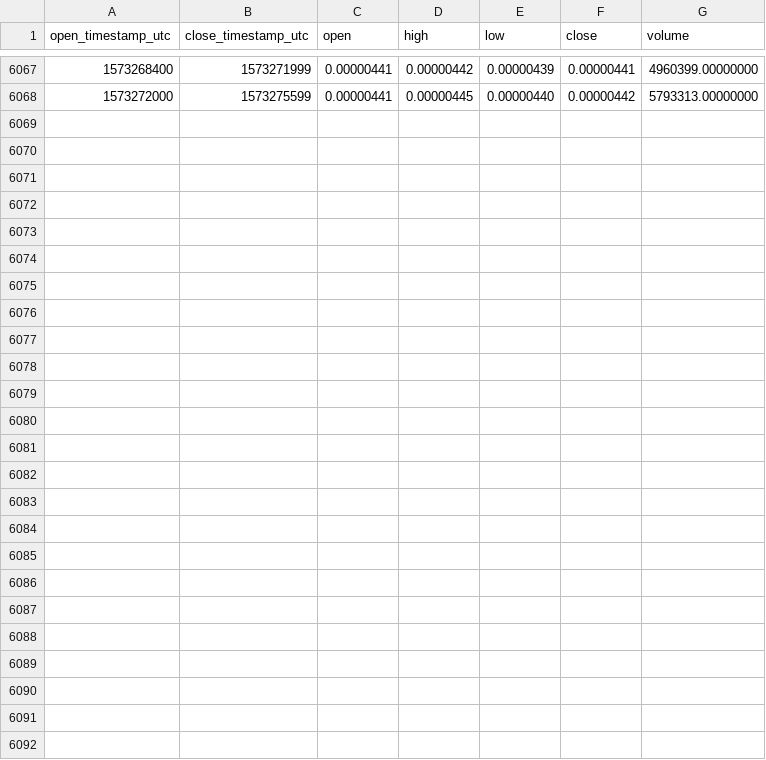
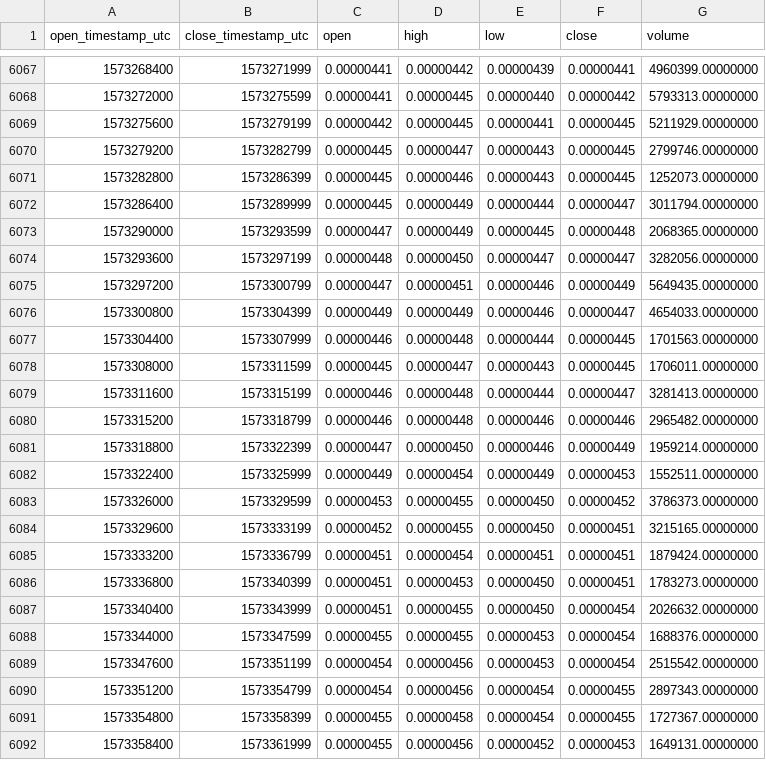
Before and after one commit to cryptobigbro/binance-FETBTC, a CSV file: binance-FETBTC-1h.csv, drawn as a sheet; only a part is shown, gaps mark what is left out.

Commit message:
Update OHLCV data.

```diff
--- a/binance-FETBTC-1h.csv
+++ b/binance-FETBTC-1h.csv
@@ -6068 +6068,25 @@ open_timestamp_utc,close_timestamp_utc,open,high,low,close,volume
 1573272000,1573275599,0.00000441,0.00000445,0.00000440,0.00000442,5793313.00000000
+1573275600,1573279199,0.00000442,0.00000445,0.00000441,0.00000445,5211929.00000000
+1573279200,1573282799,0.00000445,0.00000447,0.00000443,0.00000445,2799746.00000000
+1573282800,1573286399,0.00000445,0.00000446,0.00000443,0.00000445,1252073.00000000
+1573286400,1573289999,0.00000445,0.00000449,0.00000444,0.00000447,3011794.00000000
+1573290000,1573293599,0.00000447,0.00000449,0.00000445,0.00000448,2068365.00000000
+1573293600,1573297199,0.00000448,0.00000450,0.00000447,0.00000447,3282056.00000000
+1573297200,1573300799,0.00000447,0.00000451,0.00000446,0.00000449,5649435.00000000
+1573300800,1573304399,0.00000449,0.00000449,0.00000446,0.00000447,4654033.00000000
+1573304400,1573307999,0.00000446,0.00000448,0.00000444,0.00000445,1701563.00000000
+1573308000,1573311599,0.00000445,0.00000447,0.00000443,0.00000445,1706011.00000000
+1573311600,1573315199,0.00000446,0.00000448,0.00000444,0.00000447,3281413.00000000
+1573315200,1573318799,0.00000446,0.00000448,0.00000446,0.00000446,2965482.00000000
+1573318800,1573322399,0.00000447,0.00000450,0.00000446,0.00000449,1959214.00000000
+1573322400,1573325999,0.00000449,0.00000454,0.00000449,0.00000453,1552511.00000000
+1573326000,1573329599,0.00000453,0.00000455,0.00000450,0.00000452,3786373.00000000
+1573329600,1573333199,0.00000452,0.00000455,0.00000450,0.00000451,3215165.00000000
+1573333200,1573336799,0.00000451,0.00000454,0.00000451,0.00000451,1879424.00000000
+1573336800,1573340399,0.00000451,0.00000453,0.00000450,0.00000451,1783273.00000000
+1573340400,1573343999,0.00000451,0.00000455,0.00000450,0.00000454,2026632.00000000
+1573344000,1573347599,0.00000455,0.00000455,0.00000453,0.00000454,1688376.00000000
+1573347600,1573351199,0.00000454,0.00000456,0.00000453,0.00000454,2515542.00000000
+1573351200,1573354799,0.00000454,0.00000456,0.00000454,0.00000455,2897343.00000000
+1573354800,1573358399,0.00000455,0.00000458,0.00000454,0.00000455,1727367.00000000
+1573358400,1573361999,0.00000455,0.00000456,0.00000452,0.00000453,1649131.00000000
```
Also changed, not shown: binance-FETBTC-1d.csv.
